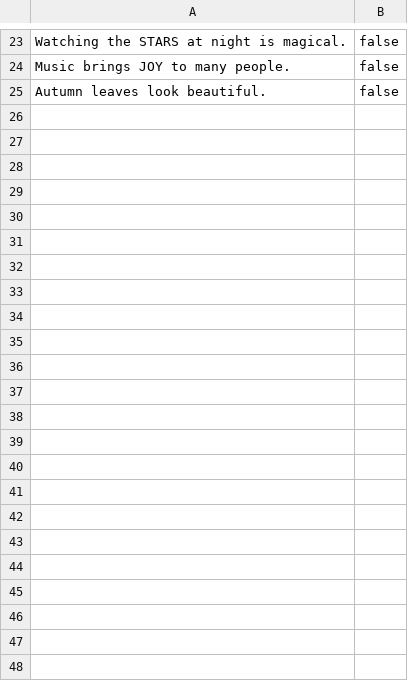
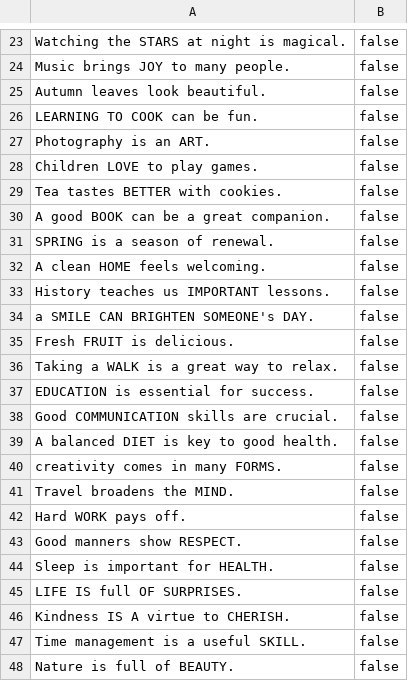
Before and after one commit to tannerjmarsh/llm-classification, a CSV file: data/lowercase_data.csv, drawn as a sheet; only a part is shown, gaps mark what is left out; the diff names each change by its address in the sheet, - before the commit and + after, or states it on an @@ line.

Commit message:
New templates and datasets

```diff
--- a/data/lowercase_data.csv
+++ b/data/lowercase_data.csv
+row 26: LEARNING TO COOK can be fun. | false
+row 27: Photography is an ART. | false
+row 28: Children LOVE to play games. | false
+row 29: Tea tastes BETTER with cookies. | false
+row 30: A good BOOK can be a great companion. | false
+row 31: SPRING is a season of renewal. | false
+row 32: A clean HOME feels welcoming. | false
+row 33: History teaches us IMPORTANT lessons. | false
+row 34: a SMILE CAN BRIGHTEN SOMEONE's DAY. | false
+row 35: Fresh FRUIT is delicious. | false
+row 36: Taking a WALK is a great way to relax. | false
+row 37: EDUCATION is essential for success. | false
+row 38: Good COMMUNICATION skills are crucial. | false
+row 39: A balanced DIET is key to good health. | false
+row 40: creativity comes in many FORMS. | false
+row 41: Travel broadens the MIND. | false
+row 42: Hard WORK pays off. | false
+row 43: Good manners show RESPECT. | false
+row 44: Sleep is important for HEALTH. | false
+row 45: LIFE IS full OF SURPRISES. | false
+row 46: Kindness IS A virtue to CHERISH. | false
+row 47: Time management is a useful SKILL. | false
+row 48: Nature is full of BEAUTY. | false
```
Also changed, not shown: 16 other files.
